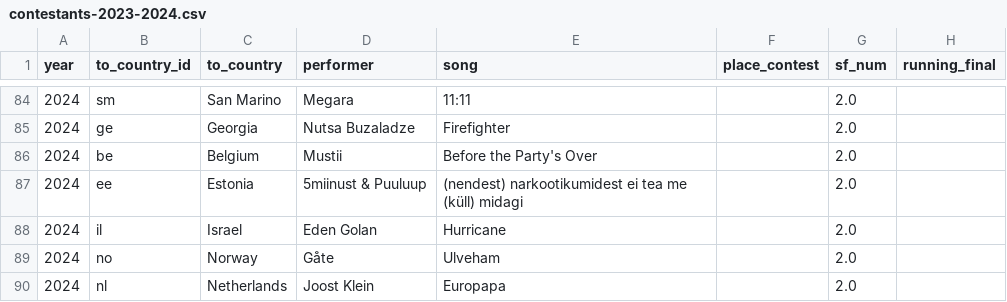
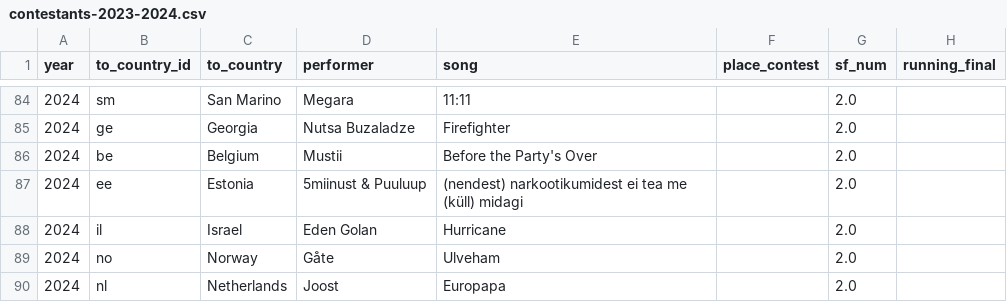
Before and after one commit to fmbot-discord/docs, a CSV file: docs/bot-assets/eurovision/contestants-2023-2024.csv, drawn as a sheet; only a part is shown, gaps mark what is left out; the diff names each change by its address in the sheet, - before the commit and + after, or states it on an @@ line.

Commit message:
modify eurovision dataset

```diff
--- a/docs/bot-assets/eurovision/contestants-2023-2024.csv
+++ b/docs/bot-assets/eurovision/contestants-2023-2024.csv
-D90 (performer): Joost Klein
+D90 (performer): Joost
```
